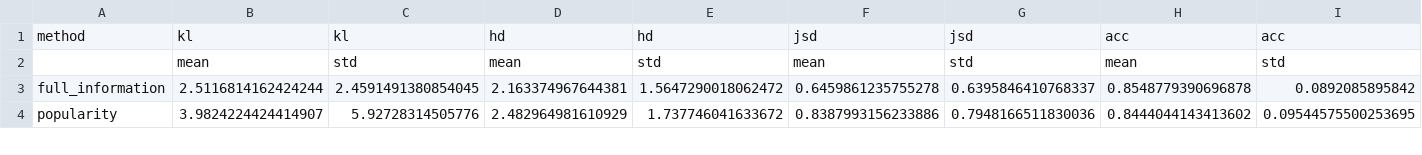
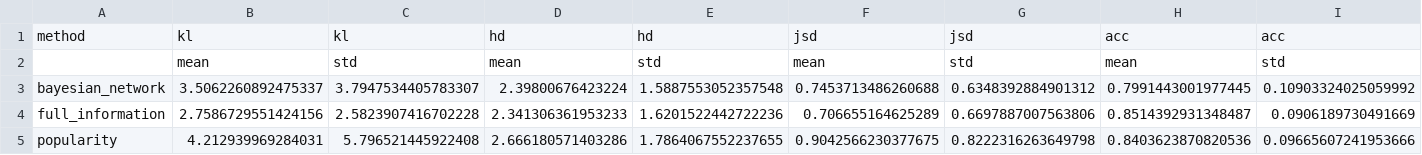
Before and after one commit to ryosukeaaaaa/master_research, a CSV file: analysis/synthetic/results/summary_mean_std.csv, drawn as a sheet; only a part is shown; addresses are those after the commit; rows hold the shown columns only; the diff covers the shown part only; the diff names each change by its address in the sheet, - before the commit and + after, or states it on an @@ line.

```diff
--- a/analysis/synthetic/results/summary_mean_std.csv
+++ b/analysis/synthetic/results/summary_mean_std.csv
+row 3: bayesian_network | 3.5062260892475337 | 3.7947534405783307 | 2.39800676423224 | 1.5887553052357548 | 0.7453713486260688 | 0.6348392884901312 | 0.7991443001977445 | 0.10903324025059992
-B4: 2.5116814162424244
+B4: 2.7586729551424156
-C4: 2.4591491380854045
+C4: 2.5823907416702228
-D4: 2.163374967644381
+D4: 2.341306361953233
-E4: 1.5647290018062472
+E4: 1.6201522442722236
-F4: 0.6459861235755278
+F4: 0.706655164625289
-G4: 0.6395846410768337
+G4: 0.6697887007563806
-H4: 0.8548779390696878
+H4: 0.8514392931348487
-I4: 0.0892085895842
+I4: 0.0906189730491669
-B5: 3.9824224424414907
+B5: 4.212939969284031
-C5: 5.92728314505776
+C5: 5.796521445922408
-D5: 2.482964981610929
+D5: 2.666180571403286
-E5: 1.737746041633672
+E5: 1.7864067552237655
-F5: 0.8387993156233886
+F5: 0.9042566230377675
-G5: 0.7948166511830036
+G5: 0.8222316263649798
-H5: 0.8444044143413602
+H5: 0.8403623870820536
-I5: 0.09544575500253695
+I5: 0.09665607241953666
```
Also changed, not shown: 54 edited cells elsewhere in this file, analysis/synthetic/parameter_analysis/overall_summary.csv, analysis/synthetic/parameter_analysis/parameter_n_students.csv, 49 other files.
